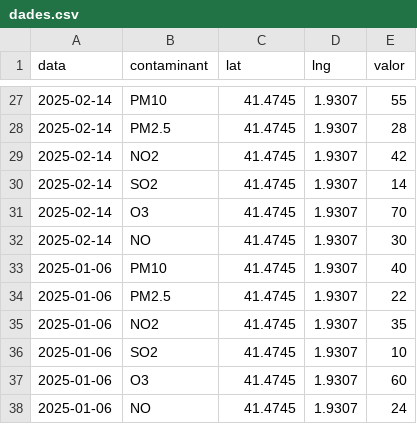
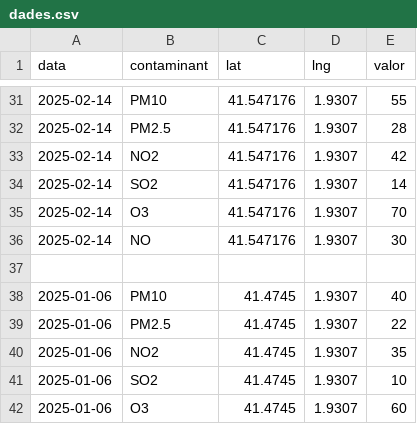
Before and after one commit to annaadpp/annaadpp.github.io, a CSV file: mapa/dades.csv, drawn as a sheet; only a part is shown, gaps mark what is left out; the shorter side is filled out with more unchanged rows; the diff covers the shown part only.

```diff
--- a/mapa/dades.csv
+++ b/mapa/dades.csv
@@ -27,7 +31,8 @@ data,contaminant,lat,lng,valor
-2025-02-14,PM10,41.4745,1.9307,55
-2025-02-14,PM2.5,41.4745,1.9307,28
-2025-02-14,NO2,41.4745,1.9307,42
-2025-02-14,SO2,41.4745,1.9307,14
-2025-02-14,O3,41.4745,1.9307,70
-2025-02-14,NO,41.4745,1.9307,30
+2025-02-14,PM10,41.547176,1.9307,55
+2025-02-14,PM2.5,41.547176,1.9307,28
+2025-02-14,NO2,41.547176,1.9307,42
+2025-02-14,SO2,41.547176,1.9307,14
+2025-02-14,O3,41.547176,1.9307,70
+2025-02-14,NO,41.547176,1.9307,30
+
 2025-01-06,PM10,41.4745,1.9307,40
```
Also changed, not shown: 5 added rows, 1 removed row and 42 edited cells elsewhere in this file.
